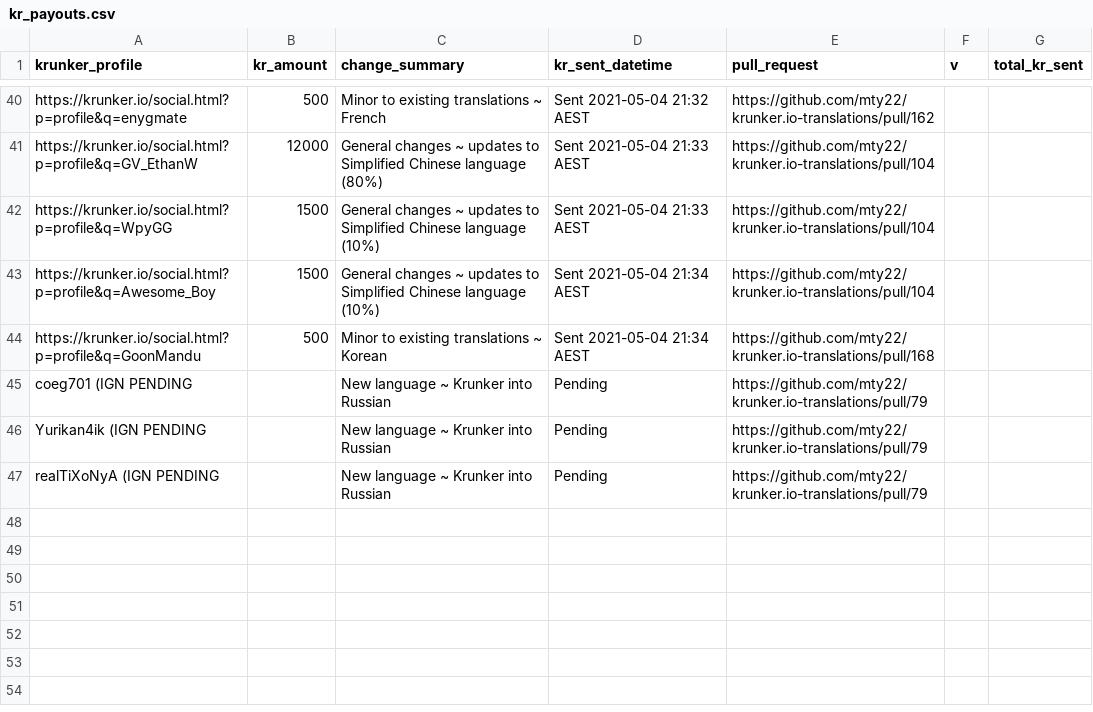
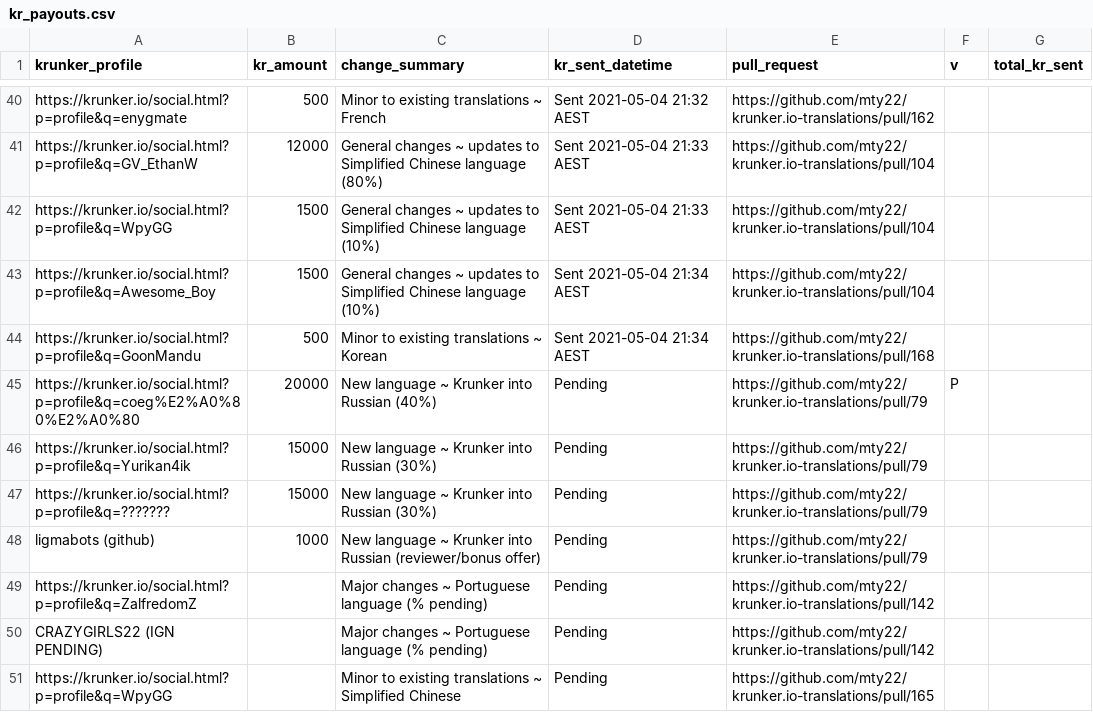
Before and after one commit to mty22/krunker.io-translations, a CSV file: kr_payouts.csv, drawn as a sheet; only a part is shown, gaps mark what is left out.

Commit message:
Update README and kr payouts

```diff
--- a/kr_payouts.csv
+++ b/kr_payouts.csv
@@ -44,4 +44,8 @@ https://krunker.io/social.html?p=profile&q=Awesome_Boy,1500,General changes ~ up
 https://krunker.io/social.html?p=profile&q=GoonMandu,500,Minor to existing translations ~ Korean,Sent 2021-05-04 21:34 AEST,https://github.com/mty22/krunker.io-translations/pull/168,,
-coeg701 (IGN PENDING,,New language ~ Krunker into Russian,Pending,https://github.com/mty22/krunker.io-translations/pull/79,,
-Yurikan4ik (IGN PENDING,,New language ~ Krunker into Russian,Pending,https://github.com/mty22/krunker.io-translations/pull/79,,
-realTiXoNyA (IGN PENDING,,New language ~ Krunker into Russian,Pending,https://github.com/mty22/krunker.io-translations/pull/79,,
+https://krunker.io/social.html?p=profile&q=coeg%E2%A0%80%E2%A0%80,20000,New language ~ Krunker into Russian (40%),Pending,https://github.com/mty22/krunker.io-translations/pull/79,P,
+https://krunker.io/social.html?p=profile&q=Yurikan4ik ,15000,New language ~ Krunker into Russian (30%),Pending,https://github.com/mty22/krunker.io-translations/pull/79,,
+https://krunker.io/social.html?p=profile&q=???????,15000,New language ~ Krunker into Russian (30%),Pending,https://github.com/mty22/krunker.io-translations/pull/79,,
+ligmabots (github),1000,New language ~ Krunker into Russian (reviewer/bonus offer),Pending,https://github.com/mty22/krunker.io-translations/pull/79,,
+https://krunker.io/social.html?p=profile&q=ZalfredomZ,,Major changes ~ Portuguese language (% pending),Pending,https://github.com/mty22/krunker.io-translations/pull/142,,
+CRAZYGIRLS22 (IGN PENDING),,Major changes ~ Portuguese language (% pending),Pending,https://github.com/mty22/krunker.io-translations/pull/142,,
+https://krunker.io/social.html?p=profile&q=WpyGG,,Minor to existing translations ~ Simplified Chinese,Pending,https://github.com/mty22/krunker.io-translations/pull/165,,
```
Also changed, not shown: 1 other file.
